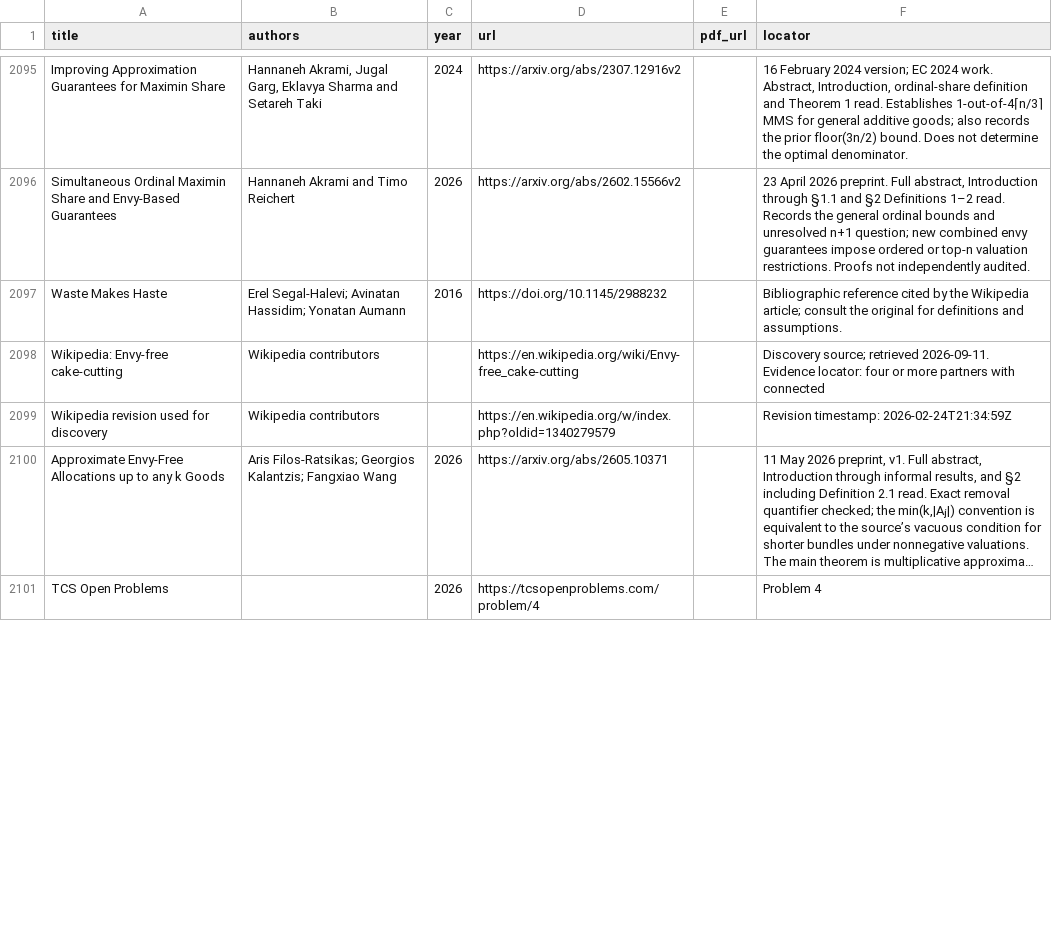
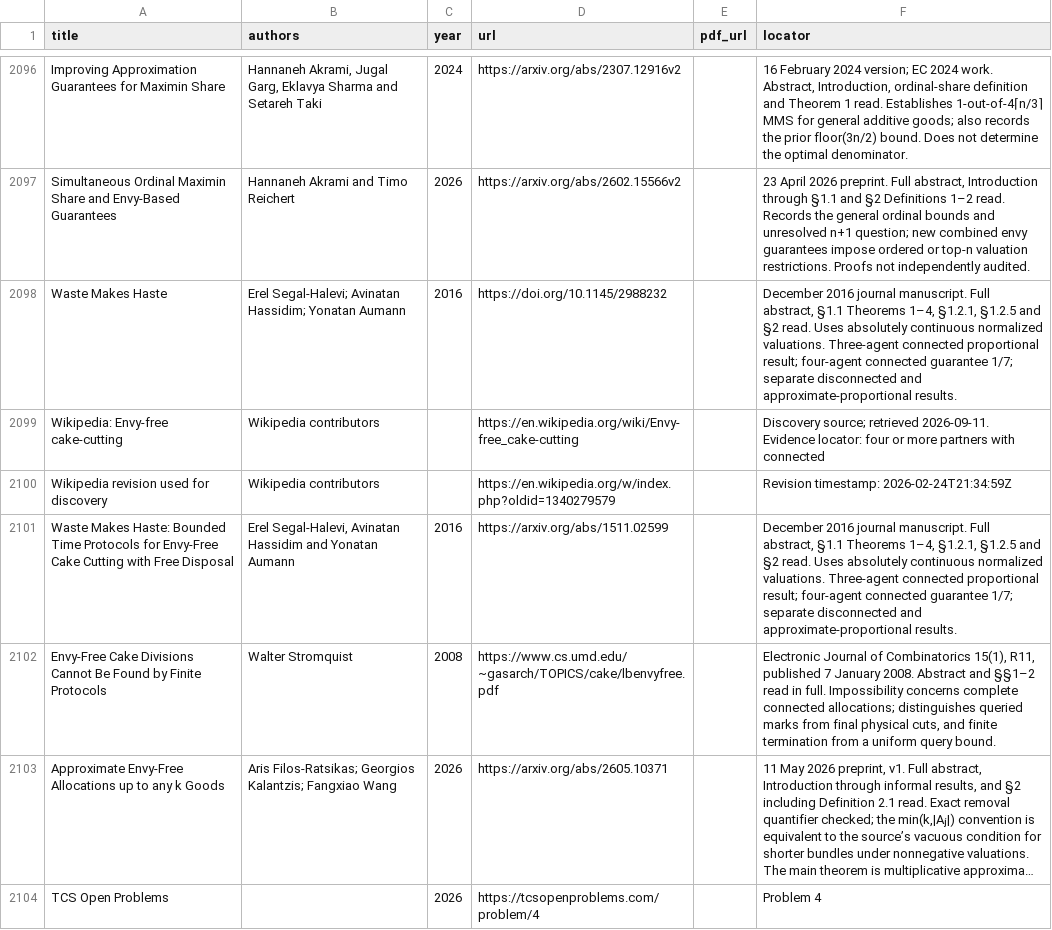
Before and after one commit to vaclavrozhon/atlas, a CSV file: sources.csv, drawn as a sheet; only a part is shown, gaps mark what is left out; long unchanged cells end in …; addresses are those after the commit; the diff covers the shown part only; the diff names each change by its address in the sheet, - before the commit and + after, or states it on an @@ line.

Commit message:
Publish atlas e155f9aa8bf85d4d2a39

```diff
--- a/sources.csv
+++ b/sources.csv
-F2098 (locator): Bibliographic reference cited by the Wikipedia article; consult the original for definitions and assumptions.
+F2098 (locator): December 2016 journal manuscript. Full abstract, §1.1 Theorems 1–4, §1.2.1, §1.2.5 and §2 read. Uses absolutely continuous normalized valuations. Three-agent connected proportional result; four-agent connected guarantee 1/7; separate disconnected and approximate-proportional results.
+row 2101: Waste Makes Haste: Bounded Time Protocols for Envy-Free Cake Cutting with Free Disposal | Erel Segal-Halevi, Avinatan Hassidim and Yonatan Aumann | 2016 | https://arxiv.org/abs/1511.02599 |  | December 2016 journal manuscript. Full abstract, §1.1 Theorems 1–4, §1.2.1, §1.2.5 and §2 read. Uses absolutely continuous normalized valuations. Three-agent connected proportional result; four-agent connected guarantee 1/7; separate disconnected and approximate-proportional results.
+row 2102: Envy-Free Cake Divisions Cannot Be Found by Finite Protocols | Walter Stromquist | 2008 | https://www.cs.umd.edu/~gasarch/TOPICS/cake/lbenvyfree.pdf |  | Electronic Journal of Combinatorics 15(1), R11, published 7 January 2008. Abstract and §§1–2 read in full. Impossibility concerns complete connected allocations; distinguishes queried marks from final physical cuts, and finite termination from a uniform query bound.
```
Also changed, not shown: 2 added rows and 7 edited cells elsewhere in this file, areas.csv, 10 other files.
